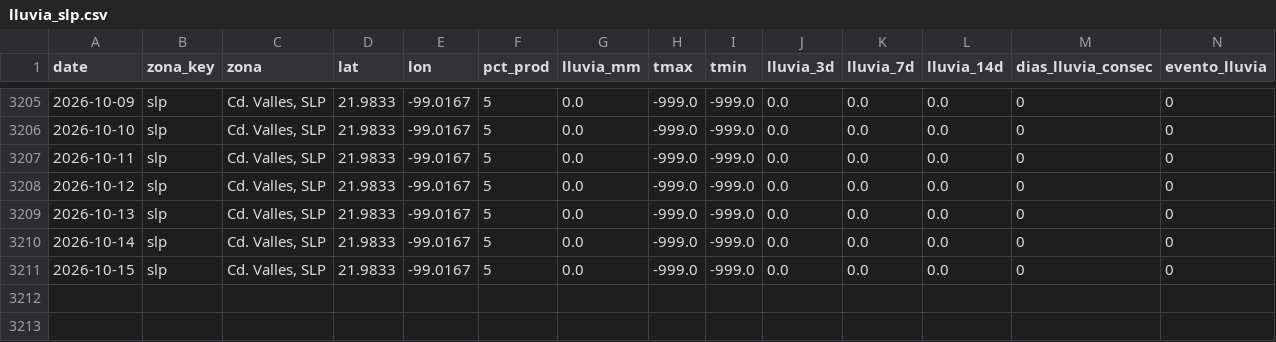
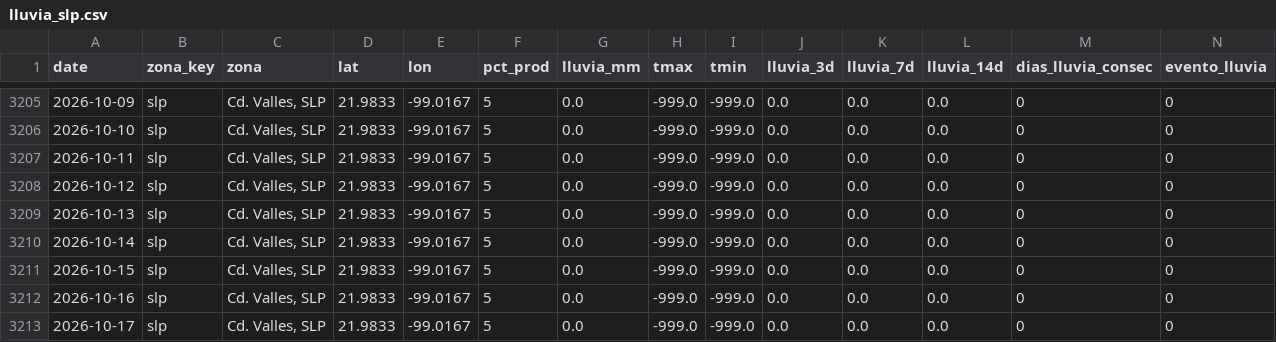
Before and after one commit to savic14/lime_intel, a CSV file: data/processed/lluvia_slp.csv, drawn as a sheet; only a part is shown, gaps mark what is left out; the diff names each change by its address in the sheet, - before the commit and + after, or states it on an @@ line.

```diff
--- a/data/processed/lluvia_slp.csv
+++ b/data/processed/lluvia_slp.csv
+row 3212: 2026-10-16 | slp | Cd. Valles, SLP | 21.9833 | -99.0167 | 5 | 0.0 | -999.0 | -999.0 | 0.0 | 0.0 | 0.0 | 0 | 0
+row 3213: 2026-10-17 | slp | Cd. Valles, SLP | 21.9833 | -99.0167 | 5 | 0.0 | -999.0 | -999.0 | 0.0 | 0.0 | 0.0 | 0 | 0
```
Also changed, not shown: data/processed/lluvia_mtt.csv, data/processed/lluvia_tabasco.csv, 7 other files.
